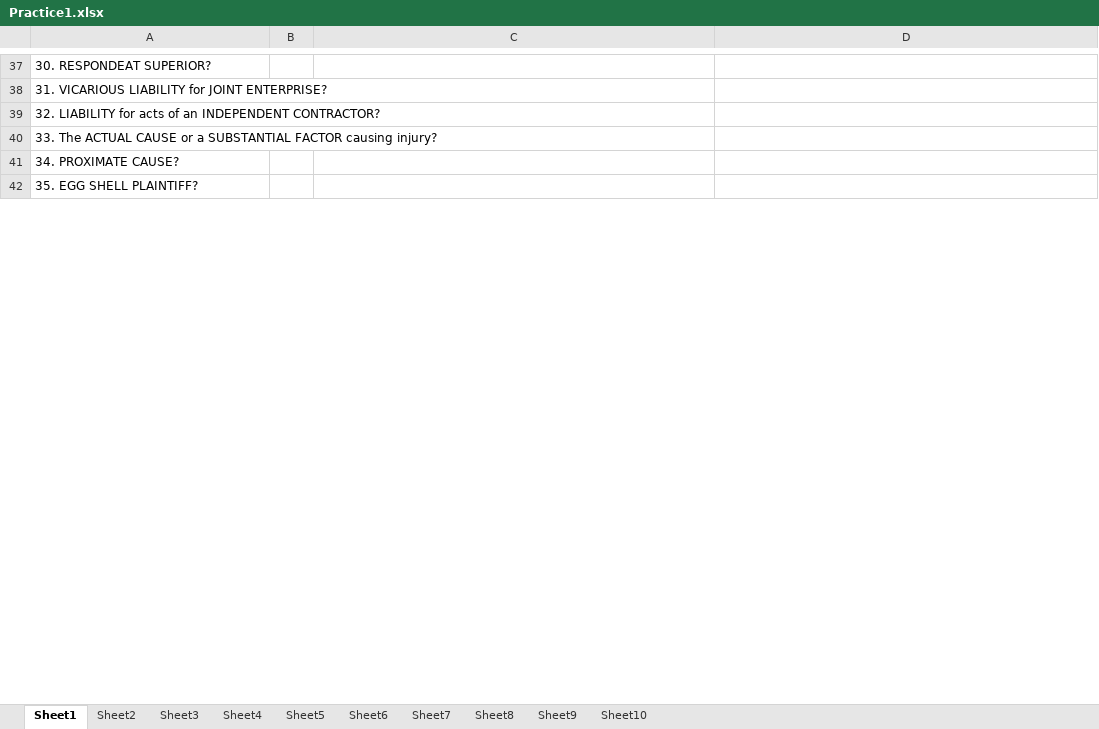
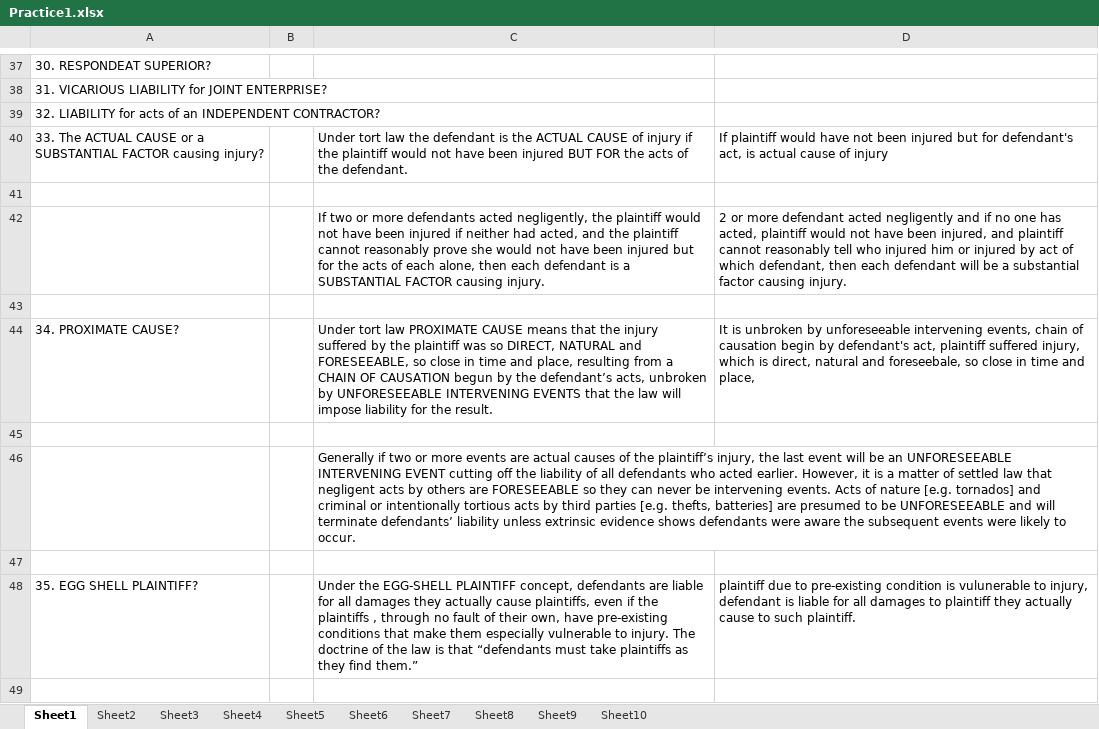
Before and after one commit to manishkhanchandani/classesrfeb, an Excel workbook: manish/courseLaw/LMR/Practice1.xlsx, sheet Sheet1, drawn as a sheet; only a part is shown, gaps mark what is left out; values as stored, in another font and other column widths than the file's, no borders; addresses are those after the commit; the diff covers the shown part only; the diff names each change by its address in the sheet, - before the commit and + after, or states it on an @@ line.

```diff
--- a/manish/courseLaw/LMR/Practice1.xlsx (sheet Sheet1)
+++ b/manish/courseLaw/LMR/Practice1.xlsx (sheet Sheet1)
-C40: (empty)
+C40: Under tort law the defendant is the ACTUAL CAUSE of injury if the plaintiff would not have been injured BUT FOR the acts of the defendant.
-D40: (empty)
+D40: If plaintiff would have not been injured but for defendant's act, is actual cause of injury
+row 41: (empty)
+row 42:  |  | If two or more defendants acted negligently, the plaintiff would not have been injured if neither had acted, and the plaintiff cannot reasonably prove she would not have been injured but for the acts of each alone, then each defendant is a SUBSTANTIAL FACTOR causing injury. | 2 or more defendant acted negligently and if no one has acted, plaintiff would not have been injured, and plaintiff cannot reasonably tell who injured him or injured by act of which defendant, then each defendant will be a substantial factor causing injury.
+row 43: (empty)
-C44: (empty)
+C44: Under tort law PROXIMATE CAUSE means that the injury suffered by the plaintiff was so DIRECT, NATURAL and FORESEEABLE, so close in time and place, resulting from a CHAIN OF CAUSATION begun by the defendant’s acts, unbroken by UNFORESEEABLE INTERVENING EVENTS that the law will impose liability for the result.
-D44: (empty)
+D44: It is unbroken by unforeseeable intervening events, chain of causation begin by defendant's act, plaintiff suffered injury, which is direct, natural and foreseebale, so close in time and place,
+row 45: (empty)
+row 46:  |  | Generally if two or more events are actual causes of the plaintiff’s injury, the last event will be an UNFORESEEABLE INTERVENING EVENT cutting off the liability of all defendants who acted earlier. However, it is a matter of settled law that negligent acts by others are FORESEEABLE so they can never be intervening events. Acts of nature [e.g. tornados] and criminal or intentionally tortious acts by third parties [e.g. thefts, batteries] are presumed to be UNFORESEEABLE and will terminate defendants’ liability unless extrinsic evidence shows defendants were aware the subsequent events were likely to occur.
+row 47: (empty)
-C48: (empty)
+C48: Under the EGG-SHELL PLAINTIFF concept, defendants are liable for all damages they actually cause plaintiffs, even if the plaintiffs , through no fault of their own, have pre-existing conditions that make them especially vulnerable to injury. The doctrine of the law is that “defendants must take plaintiffs as they find them.”
-D48: (empty)
+D48: plaintiff due to pre-existing condition is vulunerable to injury, defendant is liable for all damages to plaintiff they actually cause to such plaintiff.
+row 49: (empty)
```
Also changed, not shown: 8 added rows, 2 removed rows and 10 edited cells elsewhere in this sheet, manish/courseLaw/LMR/Essays1.xlsx, manish/courseLaw/LMR/Workbook2.xlsx.
